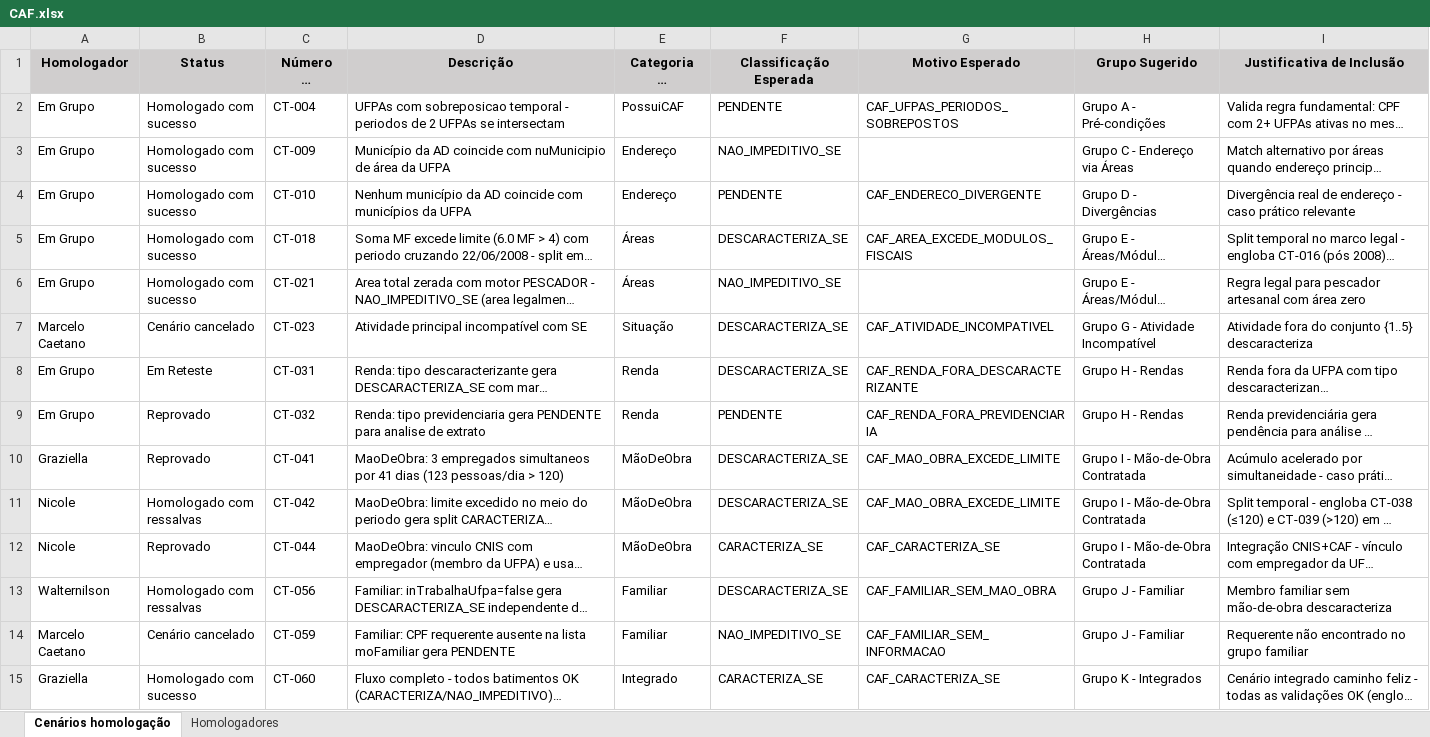
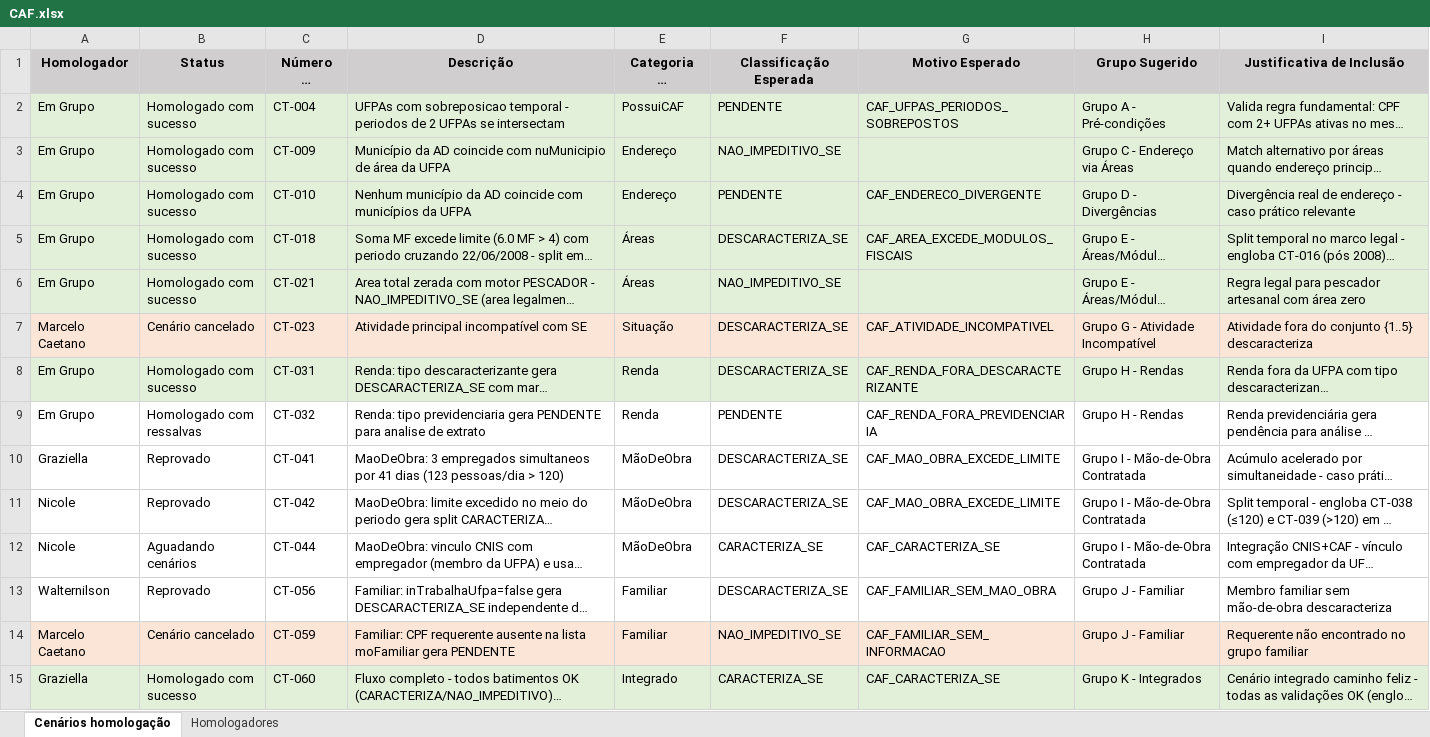
Before and after one commit to thiagopb12-max/painel-homologacao-caf, an Excel workbook: CAF.xlsx, sheet Cenários homologação, drawn as a sheet; only a part is shown; long unchanged cells end in …; values as stored, in another font and other column widths than the file's, no borders; the diff covers the shown part only; the diff names each change by its address in the sheet, - before the commit and + after, or states it on an @@ line.

Commit message:
Atualiza dados da homologacao - 17/07/2026 15:27

```diff
--- a/CAF.xlsx (sheet Cenários homologação)
+++ b/CAF.xlsx (sheet Cenários homologação)
-A2:I6 fill: none
+A2:I6 fill: #E2F0D9
-A7:I7 fill: none
+A7:I7 fill: #FBE5D6
-A8:I8 fill: none
+A8:I8 fill: #E2F0D9
-B8 (Status): Em Reteste
+B8 (Status): Homologado com sucesso
-B9 (Status): Reprovado
+B9 (Status): Homologado com ressalvas
-B11 (Status): Homologado com ressalvas
+B11 (Status): Reprovado
-B12 (Status): Reprovado
+B12 (Status): Aguadando cenários
-B13 (Status): Homologado com ressalvas
+B13 (Status): Reprovado
-A14:I14 fill: none
+A14:I14 fill: #FBE5D6
-A15:I15 fill: none
+A15:I15 fill: #E2F0D9
```
Also changed, not shown: 20 edited cells and cell formats elsewhere in this sheet, sheet Homologadores.
